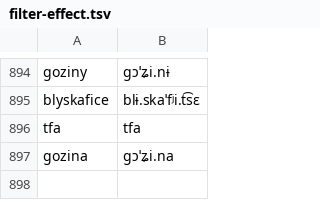
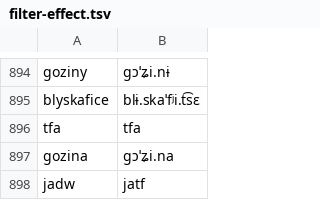
Before and after one commit to jimregan/wolnelektury-speech-corpus, a TSV file: pron-data/filter-effect.tsv, drawn as a sheet; only a part is shown, gaps mark what is left out; the diff names each change by its address in the sheet, - before the commit and + after, or states it on an @@ line.

```diff
--- a/pron-data/filter-effect.tsv
+++ b/pron-data/filter-effect.tsv
+row 898: jadw | jatf
```
Also changed, not shown: pron-data/pronounce-as.tsv, specific-norms.tsv, 2 other files.
